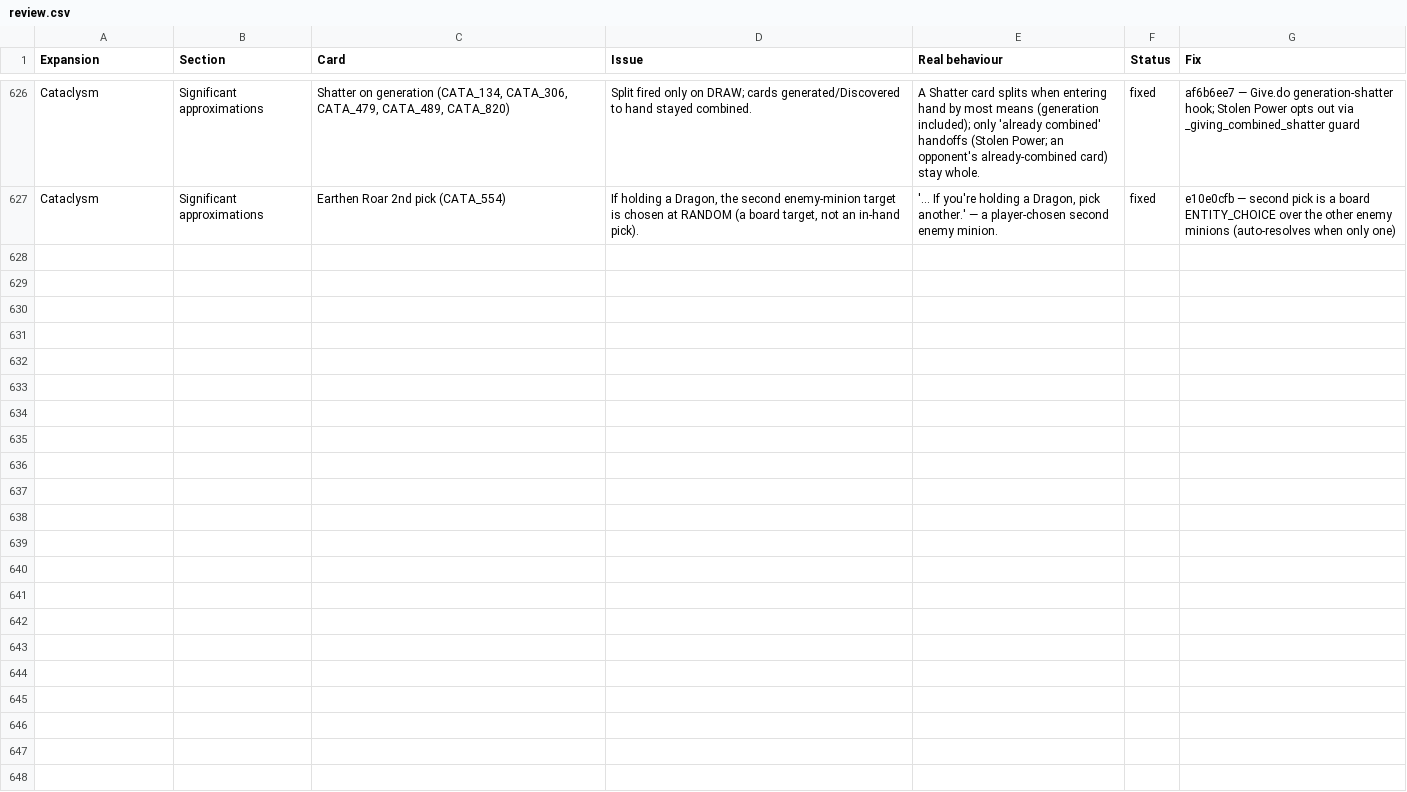
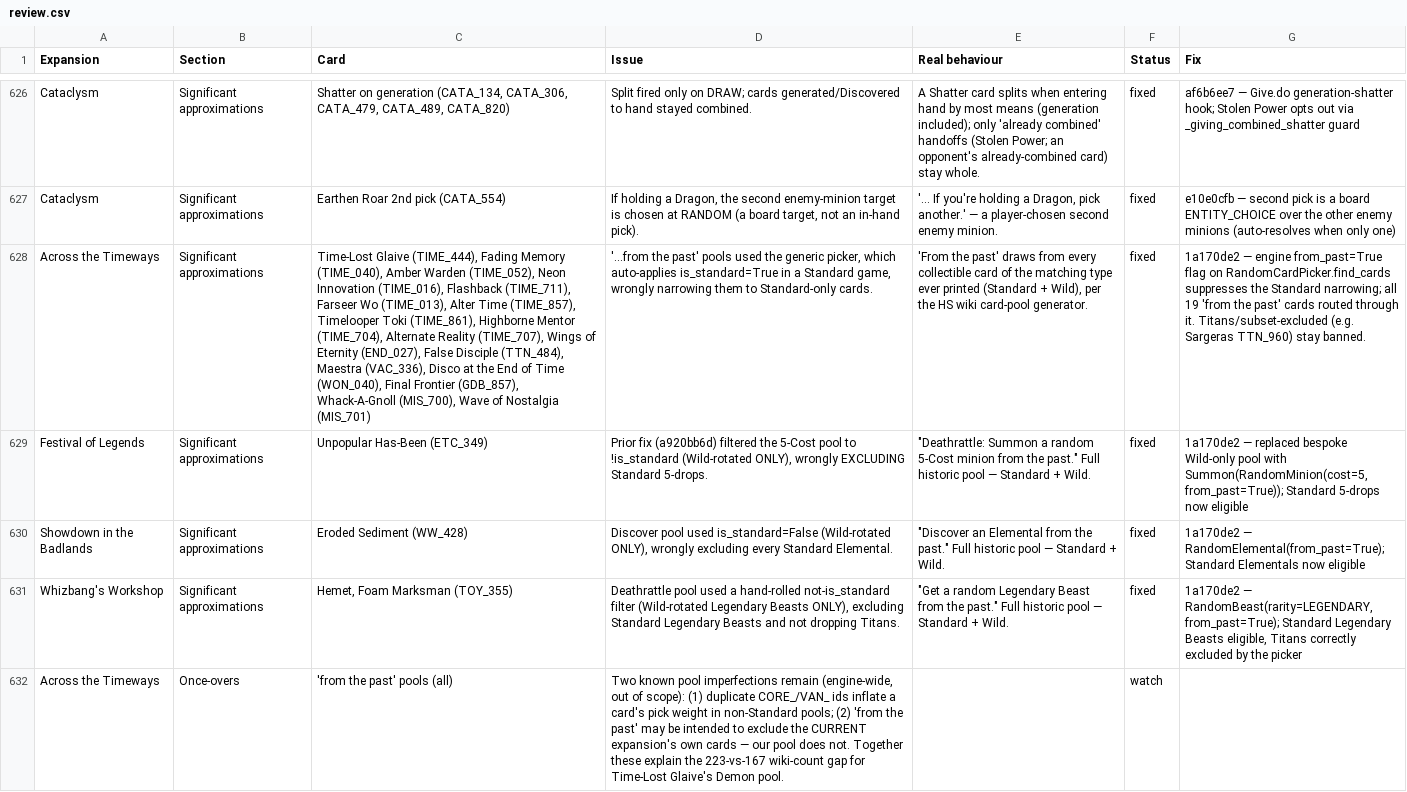
Before and after one commit to felipe-main/fireplace, a CSV file: review.csv, drawn as a sheet; only a part is shown, gaps mark what is left out; the diff names each change by its address in the sheet, - before the commit and + after, or states it on an @@ line.

```diff
--- a/review.csv
+++ b/review.csv
+row 628: Across the Timeways | Significant approximations | Time-Lost Glaive (TIME_444), Fading Memory (TIME_040), Amber Warden (TIME_052), Neon Innovation (TIME_016), Flashback (TIME_711), Farseer Wo (TIME_013), Alter Time (TIME_857), Timelooper Toki (TIME_861), Highborne Mentor (TIME_704), Alternate Reality (TIME_707), Wings of Eternity (END_027), False Disciple (TTN_484), Maestra (VAC_336), Disco at the End of Time (WON_040), Final Frontier (GDB_857), Whack-A-Gnoll (MIS_700), Wave of Nostalgia (MIS_701) | '...from the past' pools used the generic picker, which auto-applies is_standard=True in a Standard game, wrongly narrowing them to Standard-only cards. | 'From the past' draws from every collectible card of the matching type ever printed (Standard + Wild), per the HS wiki card-pool generator. | fixed | 1a170de2 — engine from_past=True flag on RandomCardPicker.find_cards suppresses the Standard narrowing; all 19 'from the past' cards routed through it. Titans/subset-excluded (e.g. Sargeras TTN_960) stay banned.
+row 629: Festival of Legends | Significant approximations | Unpopular Has-Been (ETC_349) | Prior fix (a920bb6d) filtered the 5-Cost pool to !is_standard (Wild-rotated ONLY), wrongly EXCLUDING Standard 5-drops. | "Deathrattle: Summon a random 5-Cost minion from the past." Full historic pool — Standard + Wild. | fixed | 1a170de2 — replaced bespoke Wild-only pool with Summon(RandomMinion(cost=5, from_past=True)); Standard 5-drops now eligible
+row 630: Showdown in the Badlands | Significant approximations | Eroded Sediment (WW_428) | Discover pool used is_standard=False (Wild-rotated ONLY), wrongly excluding every Standard Elemental. | "Discover an Elemental from the past." Full historic pool — Standard + Wild. | fixed | 1a170de2 — RandomElemental(from_past=True); Standard Elementals now eligible
+row 631: Whizbang's Workshop | Significant approximations | Hemet, Foam Marksman (TOY_355) | Deathrattle pool used a hand-rolled not-is_standard filter (Wild-rotated Legendary Beasts ONLY), excluding Standard Legendary Beasts and not dropping Titans. | "Get a random Legendary Beast from the past." Full historic pool — Standard + Wild. | fixed | 1a170de2 — RandomBeast(rarity=LEGENDARY, from_past=True); Standard Legendary Beasts eligible, Titans correctly excluded by the picker
+row 632: Across the Timeways | Once-overs | 'from the past' pools (all) | Two known pool imperfections remain (engine-wide, out of scope): (1) duplicate CORE_/VAN_ ids inflate a card's pick weight in non-Standard pools; (2) 'from the past' may be intended to exclude the CURRENT expansion's own cards — our pool does not. Together these explain the 223-vs-167 wiki-count gap for Time-Lost Glaive's Demon pool. |  | watch
```
